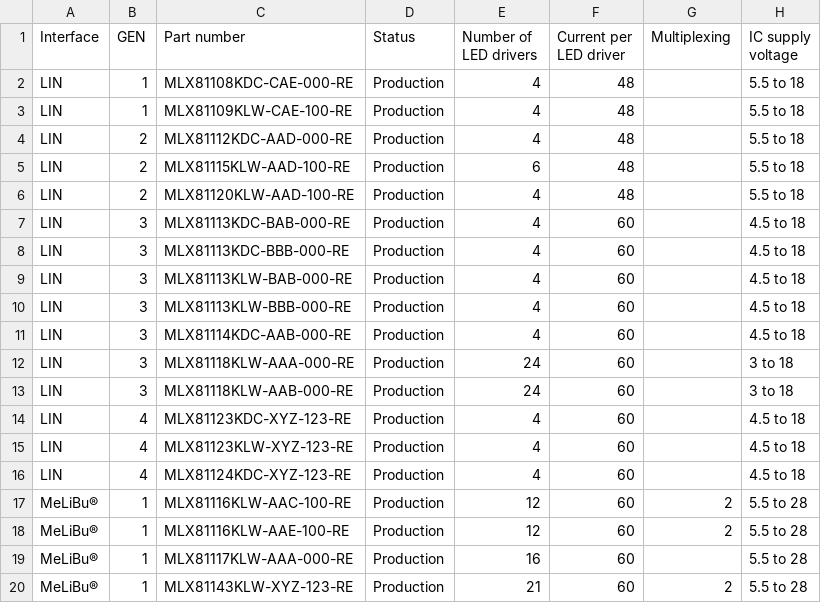
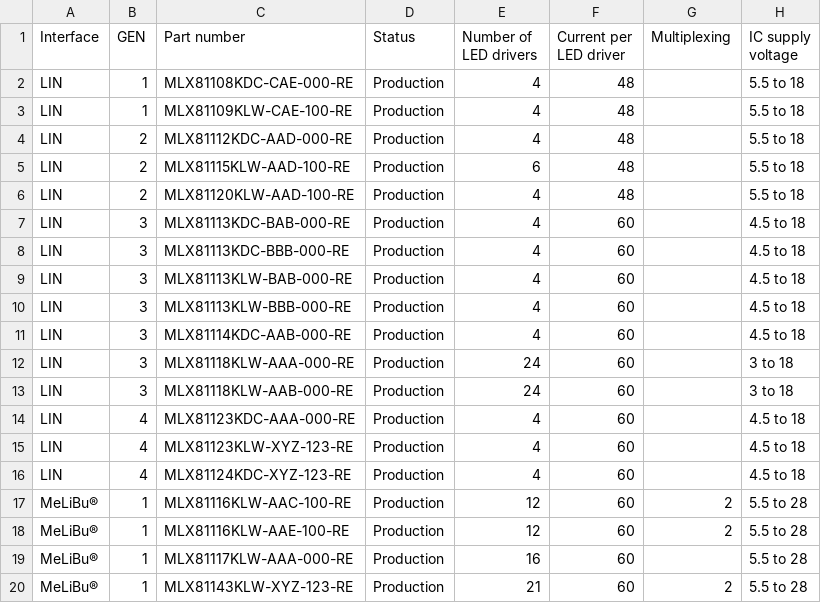
Before and after one commit to MelexisBC/Wizard---Smart-LED-Driver-ICs-Data, a CSV file: Smart-LED-Driver-ICs-Wizard-Data.csv, drawn as a sheet; only a part is shown; the diff names each change by its address in the sheet, - before the commit and + after, or states it on an @@ line.

Commit message:
Wizard - Smart LED driver ICs - Google sheet updated

```diff
--- a/Smart-LED-Driver-ICs-Wizard-Data.csv
+++ b/Smart-LED-Driver-ICs-Wizard-Data.csv
-C14 (Part number): MLX81123KDC-XYZ-123-RE
+C14 (Part number): MLX81123KDC-AAA-000-RE
```
